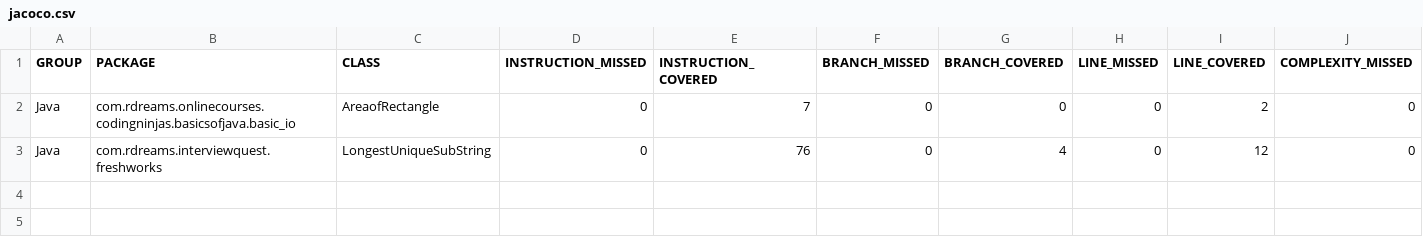
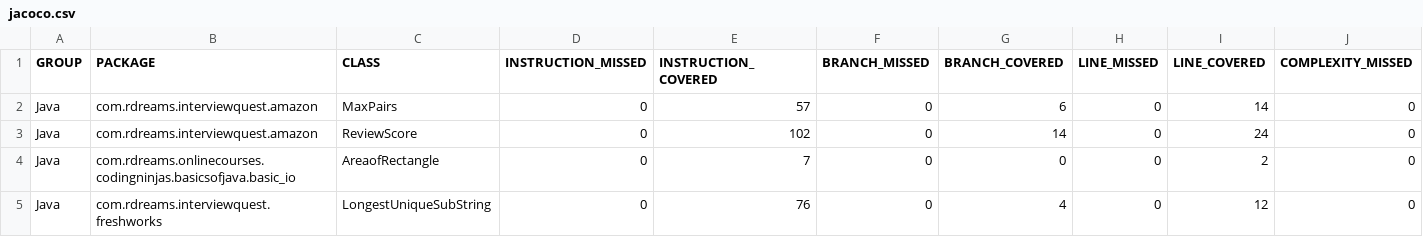
Before and after one commit to Roboticsdreams/Java, a CSV file: target/site/jacoco/jacoco.csv, drawn as a sheet; only a part is shown; rows hold the shown columns only; the diff names each change by its address in the sheet, - before the commit and + after, or states it on an @@ line.

```diff
--- a/target/site/jacoco/jacoco.csv
+++ b/target/site/jacoco/jacoco.csv
+row 2: Java | com.rdreams.interviewquest.amazon | MaxPairs | 0 | 57 | 0 | 6 | 0 | 14 | 0
+row 3: Java | com.rdreams.interviewquest.amazon | ReviewScore | 0 | 102 | 0 | 14 | 0 | 24 | 0
```
Also changed, not shown: 27 other files.
